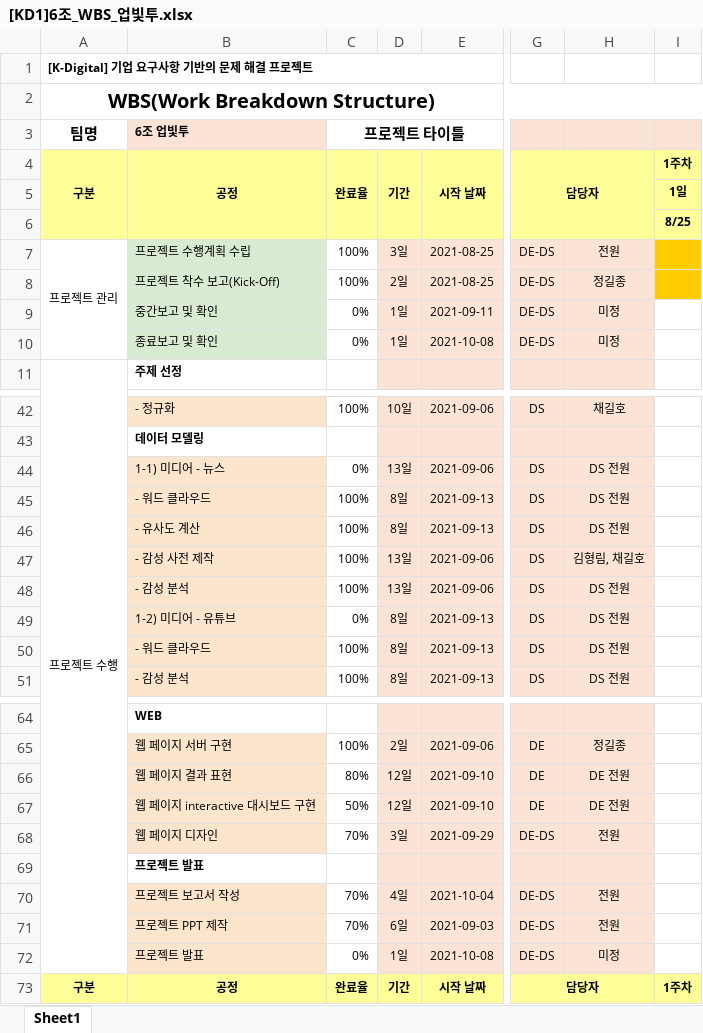
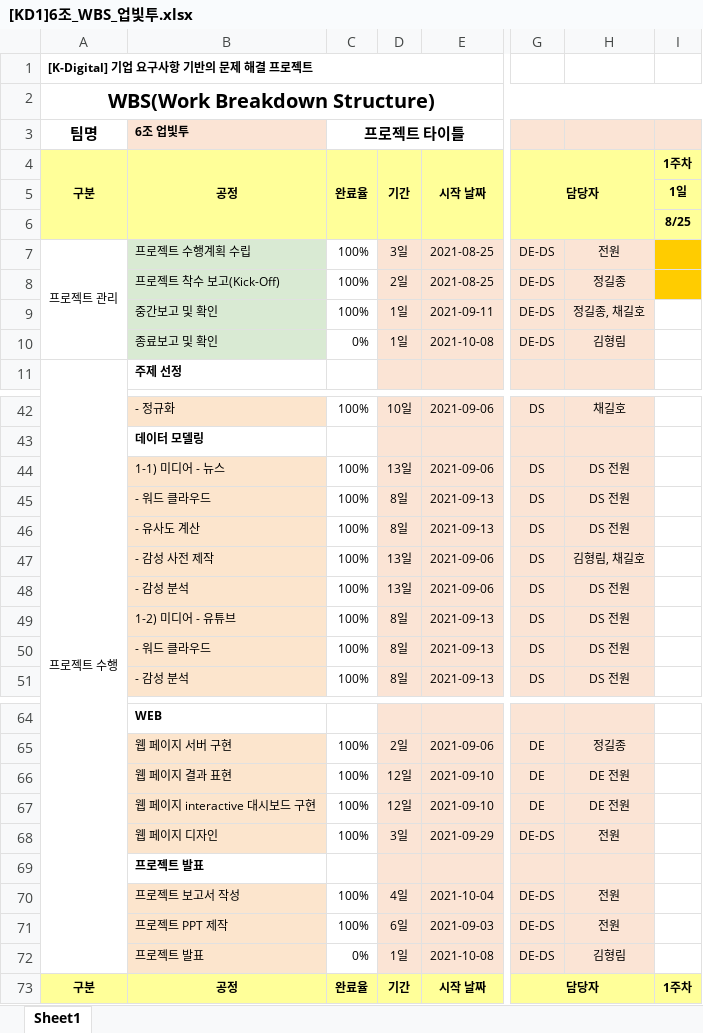
Before and after one commit to chaerui7967/stock_predict_news_and_youtube, an Excel workbook: 발표자료 및 문서/[KD1]6조_WBS_업빛투.xlsx, sheet Sheet1, drawn as a sheet; only a part is shown, gaps mark what is left out; values as stored, in another font and other column widths than the file's, no borders; charts and pictures not drawn; the diff covers the shown part only; the diff names each change by its address in the sheet, - before the commit and + after, or states it on an @@ line.

```diff
--- a/발표자료 및 문서/[KD1]6조_WBS_업빛투.xlsx (sheet Sheet1)
+++ b/발표자료 및 문서/[KD1]6조_WBS_업빛투.xlsx (sheet Sheet1)
-C9 (완료율): 0%
+C9 (완료율): 100%
-H9: 미정
+H9: 정길종, 채길호
-H10: 미정
+H10: 김형림
-C44 (완료율): 0%
+C44 (완료율): 100%
-C49 (완료율): 0%
+C49 (완료율): 100%
-C66 (완료율): 80%
+C66 (완료율): 100%
-C67 (완료율): 50%
+C67 (완료율): 100%
-C68 (완료율): 70%
+C68 (완료율): 100%
-C70:C71 (완료율): 70%
+C70:C71 (완료율): 100%
-H72: 미정
+H72: 김형림
```
Also changed, not shown: 3 edited cells elsewhere in this sheet, 3 other files.
